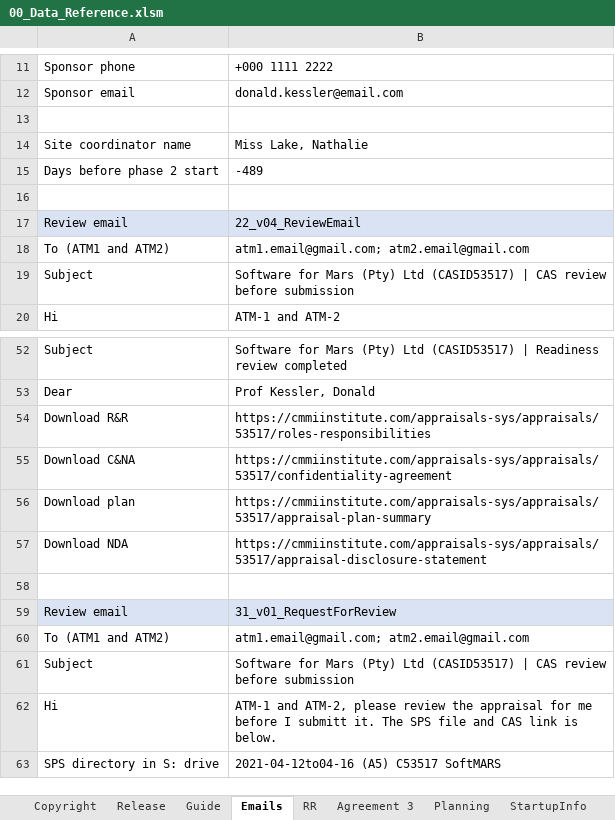
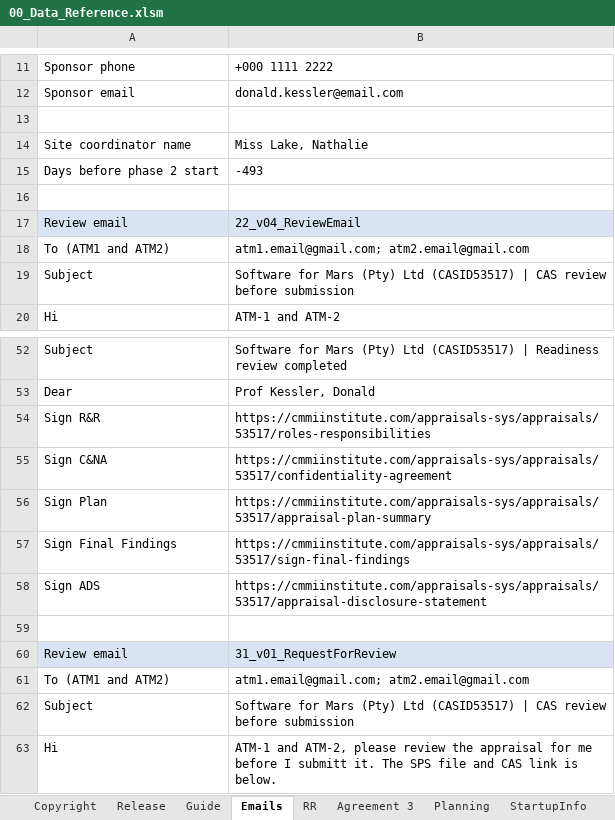
Before and after one commit to DemixTech/CMMITools, an Excel workbook: 2021-04-12to04-16 (A5) C53517 SoftMARS/00_Data_Reference.xlsm, sheet Emails, drawn as a sheet; only a part is shown, gaps mark what is left out; the shorter side is filled out with more unchanged rows; values as stored, in another font and other column widths than the file's, no borders; addresses are those after the commit; the diff names each change by its address in the sheet, - before the commit and + after, or states it on an @@ line.

```diff
--- a/2021-04-12to04-16 (A5) C53517 SoftMARS/00_Data_Reference.xlsm (sheet Emails)
+++ b/2021-04-12to04-16 (A5) C53517 SoftMARS/00_Data_Reference.xlsm (sheet Emails)
-B15: -489
+B15: -493
-A54: Download R&R
+A54: Sign R&R
-A55: Download C&NA
+A55: Sign C&NA
-A56: Download plan
+A56: Sign Plan
+row 57: Sign Final Findings | https://cmmiinstitute.com/appraisals-sys/appraisals/53517/sign-final-findings
-A58: Download NDA
+A58: Sign ADS
```
Also changed, not shown: sheet C_Resource_Estimates, sheet P1PA-R, sheet ScheduleISACA, charts or pictures, 8 other files.
